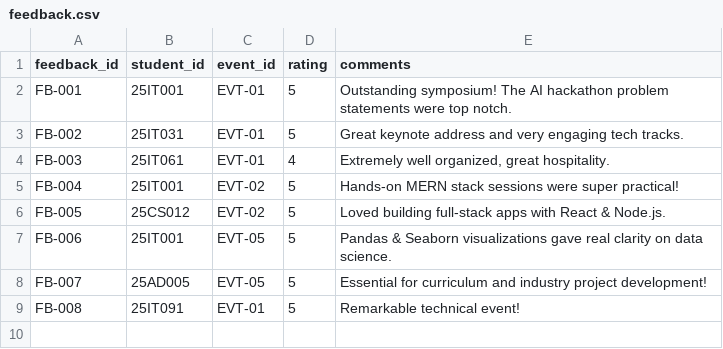
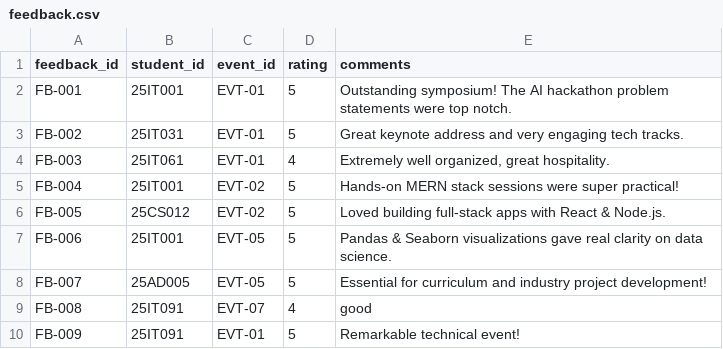
Before and after one commit to sameerathasneema5-cloud/College-management, a CSV file: 04_Foundations_of_Data_Science_25ITC31/data/feedback.csv, drawn as a sheet.

```diff
--- a/04_Foundations_of_Data_Science_25ITC31/data/feedback.csv
+++ b/04_Foundations_of_Data_Science_25ITC31/data/feedback.csv
@@ -8,2 +8,3 @@ FB-006,25IT001,EVT-05,5,"Pandas & Seaborn visualizations gave real clarity on da
 FB-007,25AD005,EVT-05,5,"Essential for curriculum and industry project development!"
-FB-008,25IT091,EVT-01,5,"Remarkable technical event!"
+FB-008,25IT091,EVT-07,4,"good"
+FB-009,25IT091,EVT-01,5,"Remarkable technical event!"
```
Also changed, not shown: 04_Foundations_of_Data_Science_25ITC31/data/cleaned_master_analytics.csv, 04_Foundations_of_Data_Science_25ITC31/data/cleaned_participant_level.csv, 7 other files.
